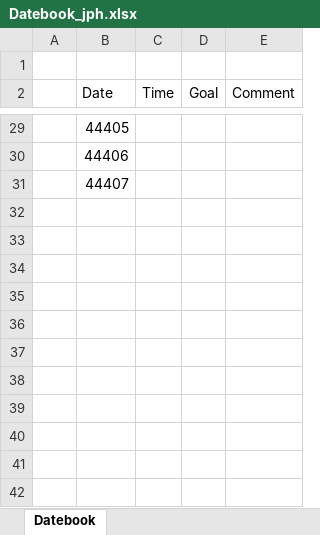
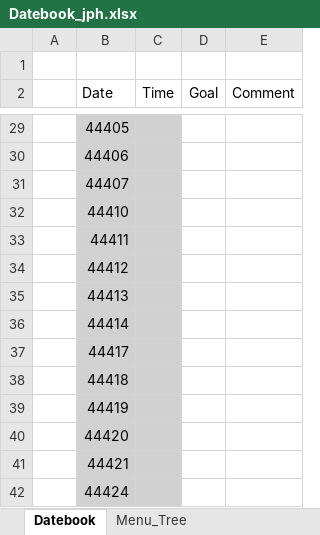
Before and after one commit to ChaeSung-Lee/DJ_InternShip, an Excel workbook: 2021_Summer/jp.hong/Datebook_jph.xlsx, sheet Datebook, drawn as a sheet; only a part is shown, gaps mark what is left out; values as stored, in another font and other column widths than the file's, no borders; the diff covers the shown part only; the diff names each change by its address in the sheet, - before the commit and + after, or states it on an @@ line.

Commit message:
add sheet of Menu_Tree add 0708 Comment, 0709 Goal

```diff
--- a/2021_Summer/jp.hong/Datebook_jph.xlsx (sheet Datebook)
+++ b/2021_Summer/jp.hong/Datebook_jph.xlsx (sheet Datebook)
+sheet tab: Menu_Tree
-B29:C31 fill: none
+B29:C31 fill: #D1D1D1
+row 32:  | 44410
+row 33:  | 44411
+row 34:  | 44412
+row 35:  | 44413
+row 36:  | 44414
+row 37:  | 44417
+row 38:  | 44418
+row 39:  | 44419
+row 40:  | 44420
+row 41:  | 44421
+row 42:  | 44424
```
Also changed, not shown: 3 edited cells and cell formats elsewhere in this sheet.
